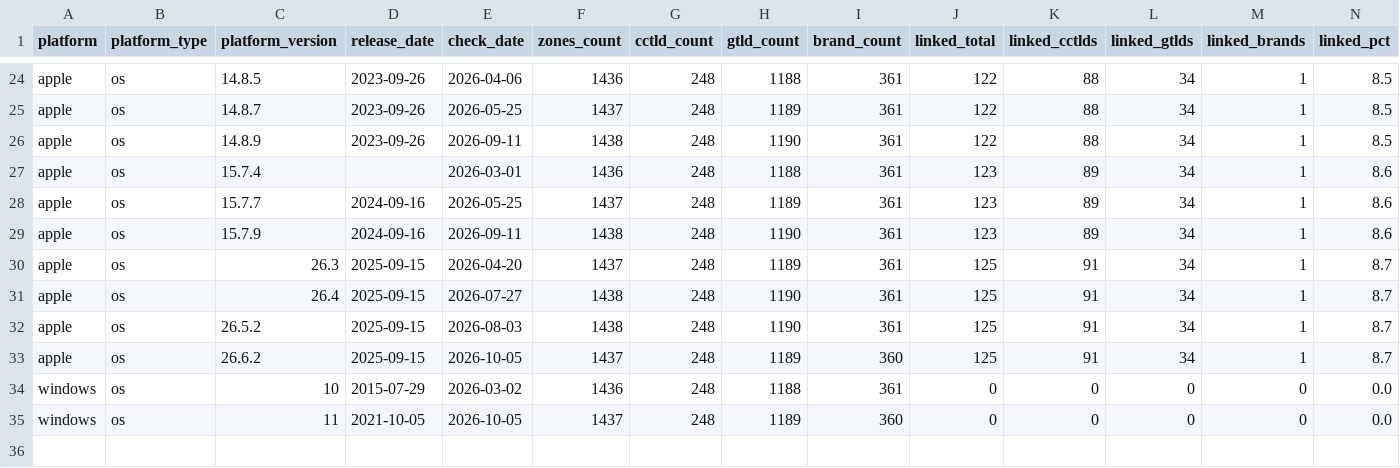
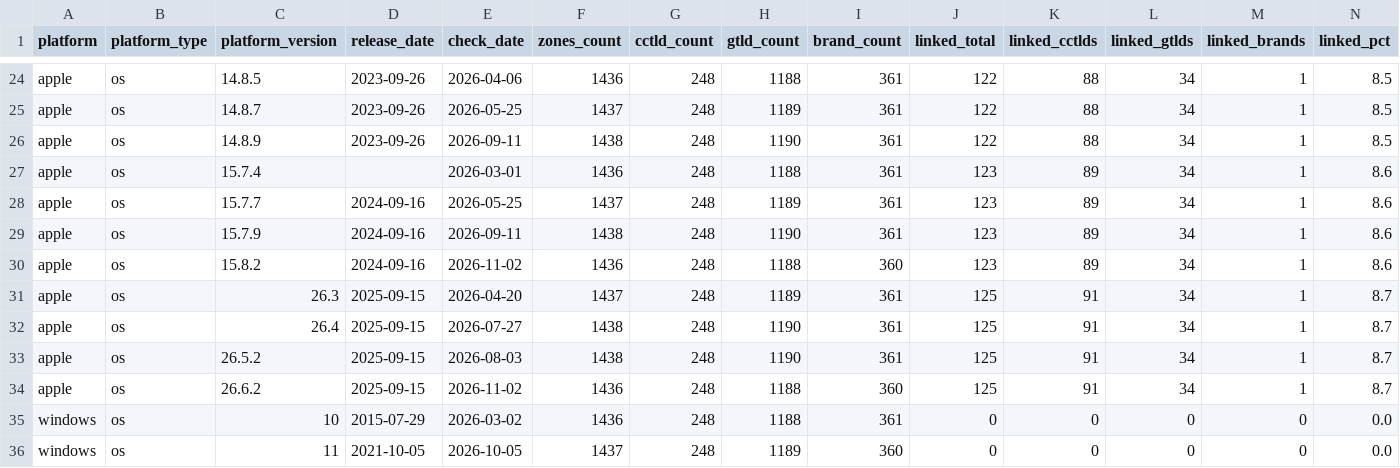
Before and after one commit to case/linkability, a CSV file: Reports/summary.csv, drawn as a sheet; only a part is shown, gaps mark what is left out.

Commit message:
Update Apple platform reports 2026-11-02
Changed files:
- manifest.json
- snapshots/apple/15.8.2.csv
- snapshots/apple/15.8.2.json
- snapshots/apple/26.6.2.csv
- snapshots/apple/26.6.2.json
- summary.csv

```diff
--- a/Reports/summary.csv
+++ b/Reports/summary.csv
@@ -29,2 +29,3 @@ apple,os,15.7.7,2024-09-16,2026-05-25,1437,248,1189,361,123,89,34,1,8.6
 apple,os,15.7.9,2024-09-16,2026-09-11,1438,248,1190,361,123,89,34,1,8.6
+apple,os,15.8.2,2024-09-16,2026-11-02,1436,248,1188,360,123,89,34,1,8.6
 apple,os,26.3,2025-09-15,2026-04-20,1437,248,1189,361,125,91,34,1,8.7
@@ -32,3 +33,3 @@ apple,os,26.4,2025-09-15,2026-07-27,1438,248,1190,361,125,91,34,1,8.7
 apple,os,26.5.2,2025-09-15,2026-08-03,1438,248,1190,361,125,91,34,1,8.7
-apple,os,26.6.2,2025-09-15,2026-10-05,1437,248,1189,360,125,91,34,1,8.7
+apple,os,26.6.2,2025-09-15,2026-11-02,1436,248,1188,360,125,91,34,1,8.7
 windows,os,10,2015-07-29,2026-03-02,1436,248,1188,361,0,0,0,0,0.0
```
Also changed, not shown: 5 other files.
